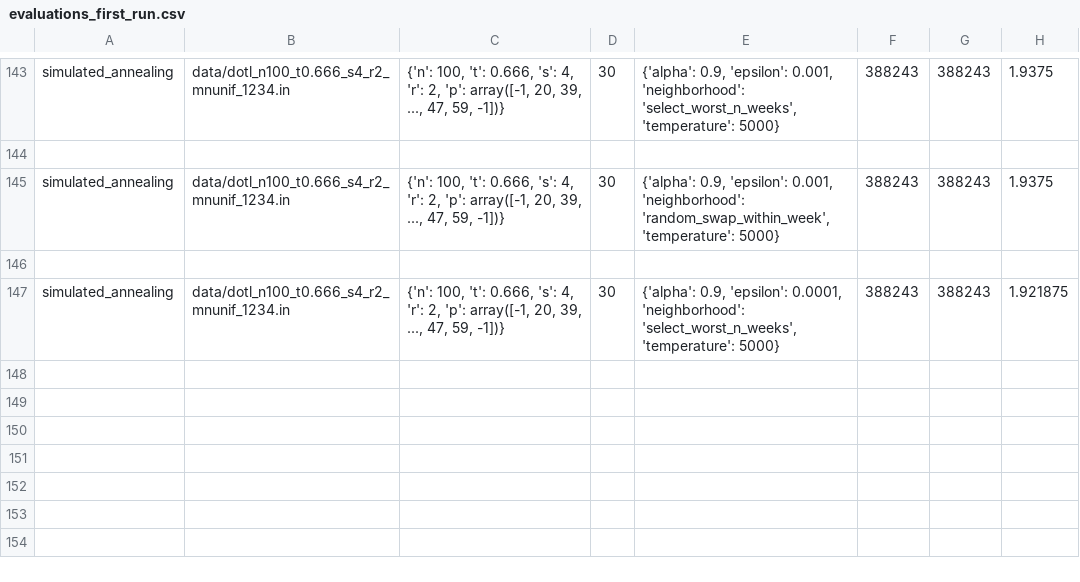
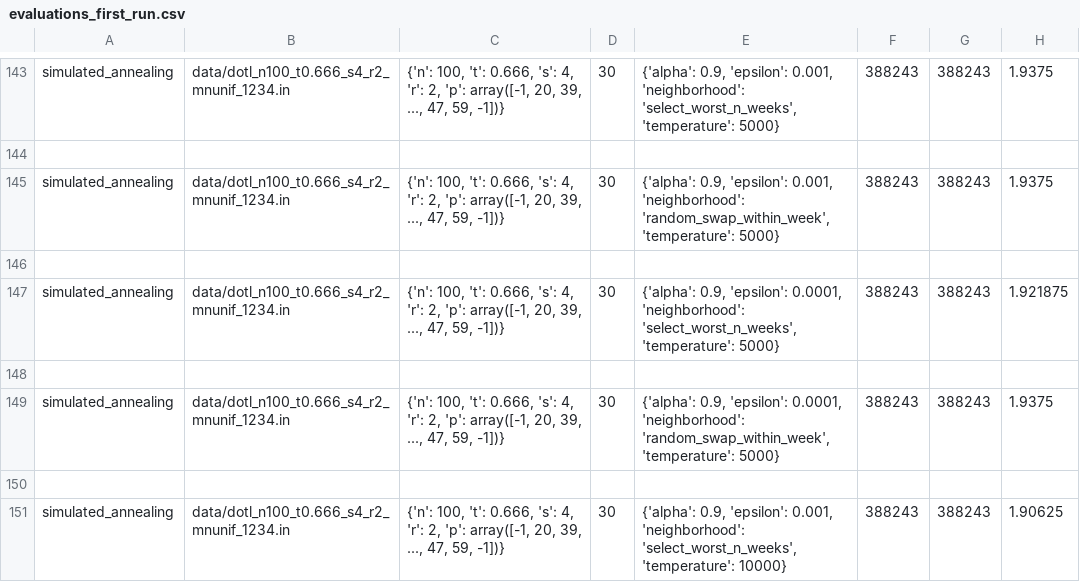
Before and after one commit to GregorFelixFoitzik/Project-Tournament-Scheduling, a CSV file: artifacts/evaluations_first_run.csv, drawn as a sheet; only a part is shown, gaps mark what is left out.

Commit message:
Evaluation Run1

```diff
--- a/artifacts/evaluations_first_run.csv
+++ b/artifacts/evaluations_first_run.csv
@@ -342 +342,5 @@ simulated_annealing,data/dotl_n100_t0.666_s4_r2_mnunif_1234.in,"{'n': 100, 't':
 simulated_annealing,data/dotl_n100_t0.666_s4_r2_mnunif_1234.in,"{'n': 100, 't': 0.666, 's': 4, 'r': 2, 'p': array([-1, 20, 39, ..., 47, 59, -1])}",30,"{'alpha': 0.9, 'epsilon': 0.0001, 'neighborhood': 'select_worst_n_weeks', 'temperature': 5000}",388243,388243,1.921875
+
+simulated_annealing,data/dotl_n100_t0.666_s4_r2_mnunif_1234.in,"{'n': 100, 't': 0.666, 's': 4, 'r': 2, 'p': array([-1, 20, 39, ..., 47, 59, -1])}",30,"{'alpha': 0.9, 'epsilon': 0.0001, 'neighborhood': 'random_swap_within_week', 'temperature': 5000}",388243,388243,1.9375
+
+simulated_annealing,data/dotl_n100_t0.666_s4_r2_mnunif_1234.in,"{'n': 100, 't': 0.666, 's': 4, 'r': 2, 'p': array([-1, 20, 39, ..., 47, 59, -1])}",30,"{'alpha': 0.9, 'epsilon': 0.001, 'neighborhood': 'select_worst_n_weeks', 'temperature': 10000}",388243,388243,1.90625
```
